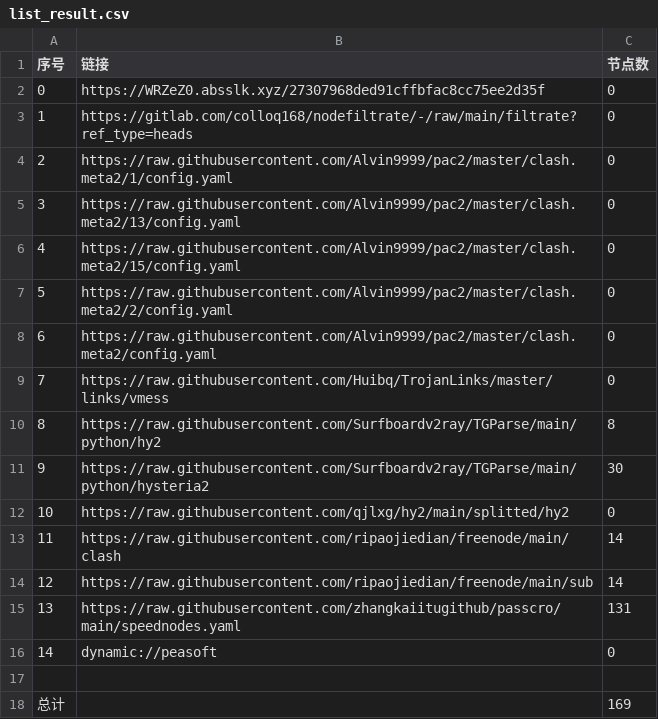
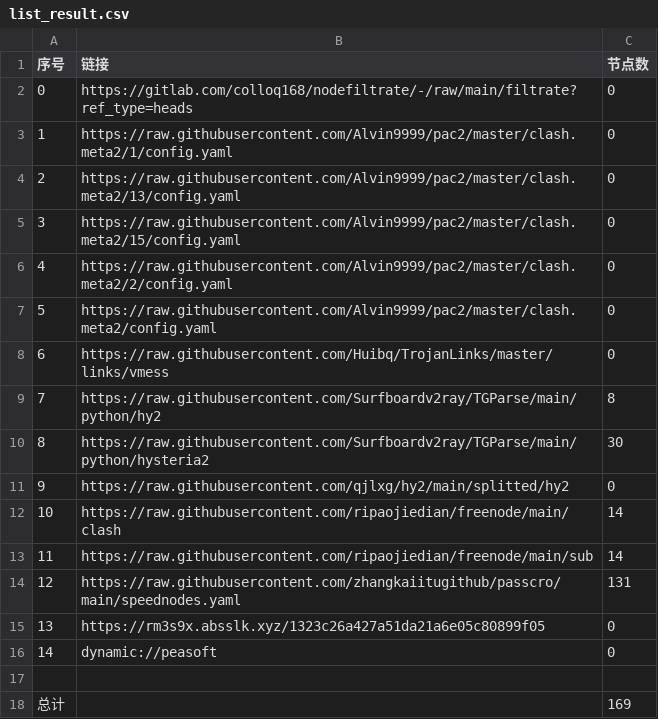
Before and after one commit to mkmkgo/AutoMergePublicNodes, a CSV file: list_result.csv, drawn as a sheet; removed rows and columns are numbered as before the commit, all else as after; the diff names each change by its address in the sheet, - before the commit and + after, or states it on an @@ line.

```diff
--- a/list_result.csv
+++ b/list_result.csv
-row 2: 0 | https://WRZeZ0.absslk.xyz/27307968ded91cffbfac8cc75ee2d35f | 0
@@ column A (序号) renumbered between rows 2 and 14 @@
+row 15: 13 | https://rm3s9x.absslk.xyz/1323c26a427a51da21a6e05c80899f05 | 0
```
Also changed, not shown: 22 other files.
